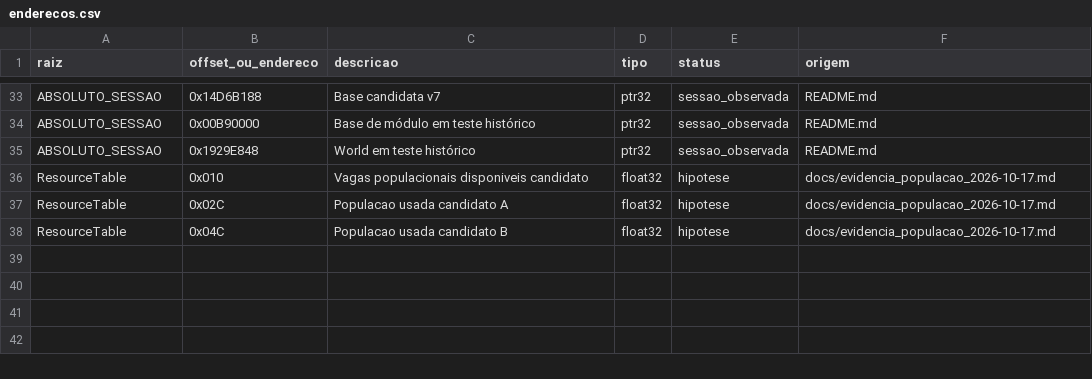
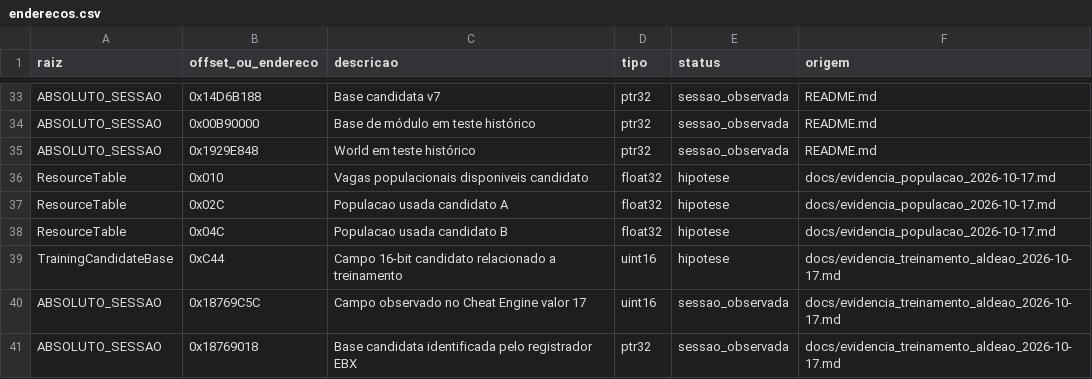
Before and after one commit to marcosvilhena87/AoE2HD.mapping, a CSV file: dados/enderecos.csv, drawn as a sheet; only a part is shown, gaps mark what is left out; the diff names each change by its address in the sheet, - before the commit and + after, or states it on an @@ line.

Commit message:
map: add training uint16 +0xC44 hypothesis and session evidence

```diff
--- a/dados/enderecos.csv
+++ b/dados/enderecos.csv
+row 39: TrainingCandidateBase | 0xC44 | Campo 16-bit candidato relacionado a treinamento | uint16 | hipotese | docs/evidencia_treinamento_aldeao_2026-10-17.md
+row 40: ABSOLUTO_SESSAO | 0x18769C5C | Campo observado no Cheat Engine valor 17 | uint16 | sessao_observada | docs/evidencia_treinamento_aldeao_2026-10-17.md
+row 41: ABSOLUTO_SESSAO | 0x18769018 | Base candidata identificada pelo registrador EBX | ptr32 | sessao_observada | docs/evidencia_treinamento_aldeao_2026-10-17.md
```
